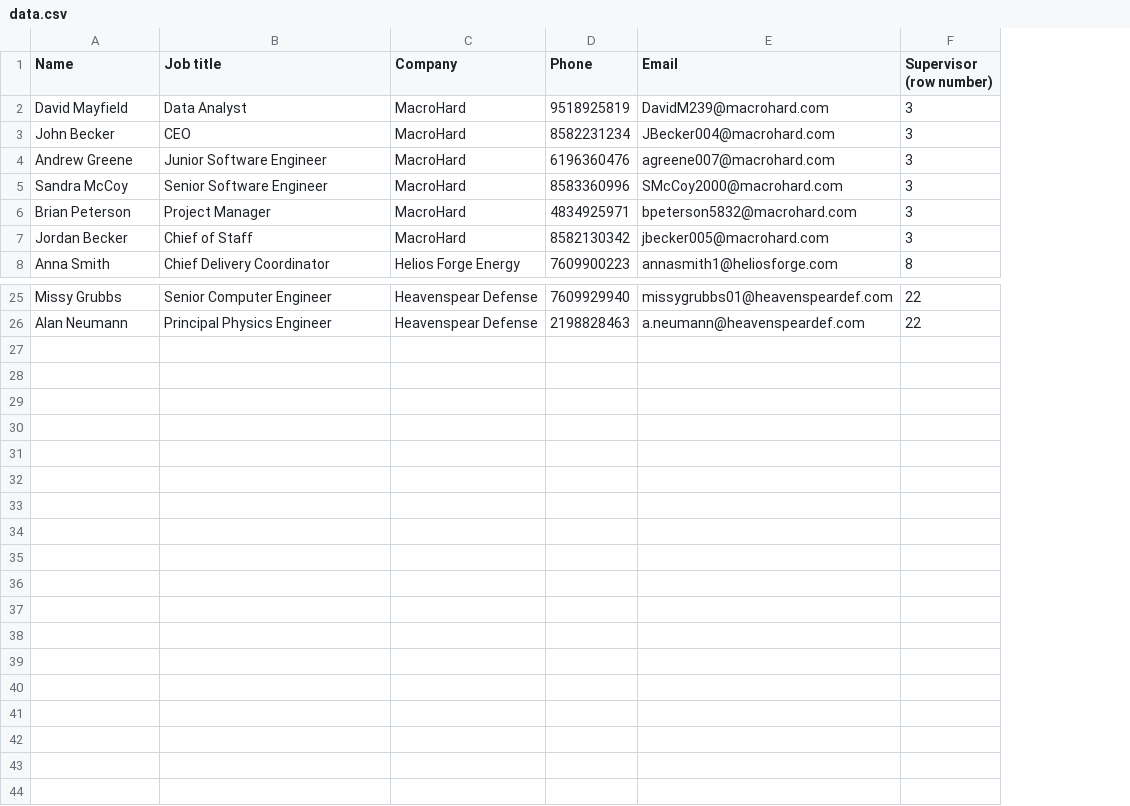
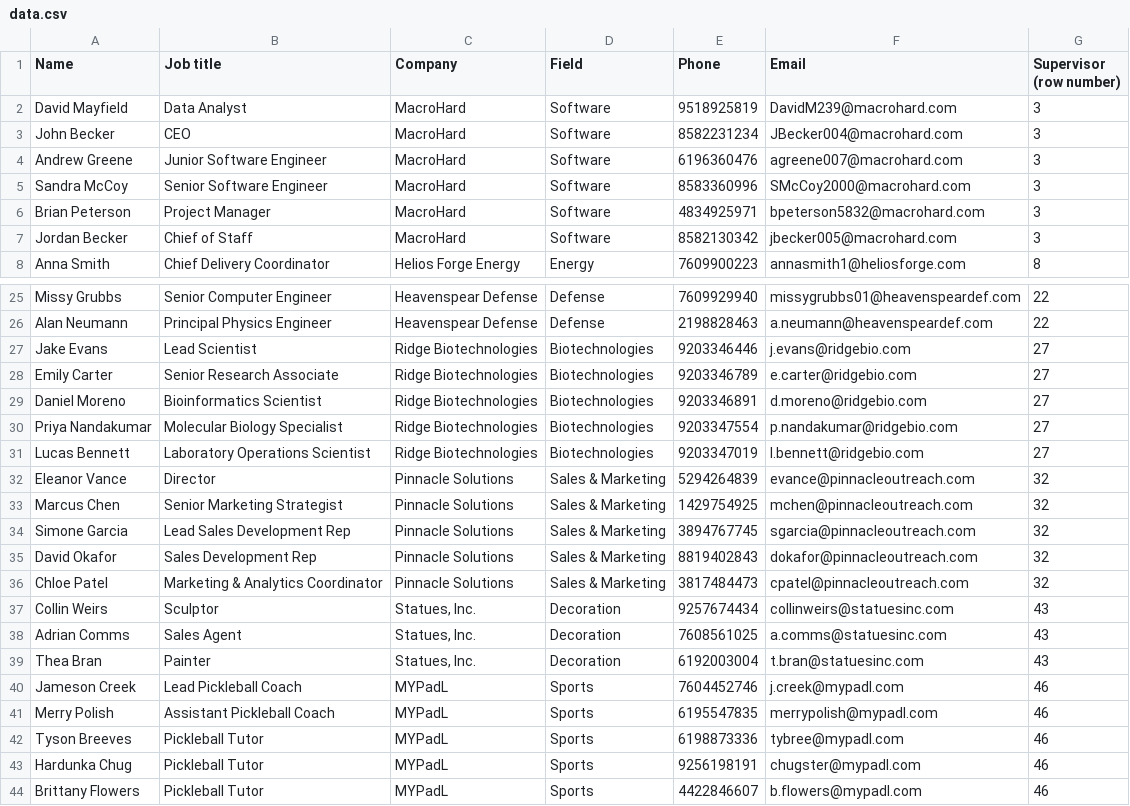
Before and after one commit to gabrielnvian/EmailGenerationPortal, a CSV file: src/data.csv, drawn as a sheet; only a part is shown, gaps mark what is left out; the diff names each change by its address in the sheet, - before the commit and + after, or states it on an @@ line.

Commit message:
Update data.csv to have "field"

```diff
--- a/src/data.csv
+++ b/src/data.csv
+column D (Field), rows 2-8: Software | Software | Software | Software | Software | Software | Energy; rows 25-26: Defense | Defense
+row 27: Jake Evans | Lead Scientist | Ridge Biotechnologies | Biotechnologies | 9203346446 | j.evans@ridgebio.com | 27
+row 28: Emily Carter | Senior Research Associate | Ridge Biotechnologies | Biotechnologies | 9203346789 | e.carter@ridgebio.com | 27
+row 29: Daniel Moreno | Bioinformatics Scientist | Ridge Biotechnologies | Biotechnologies | 9203346891 | d.moreno@ridgebio.com | 27
+row 30: Priya Nandakumar | Molecular Biology Specialist | Ridge Biotechnologies | Biotechnologies | 9203347554 | p.nandakumar@ridgebio.com | 27
+row 31: Lucas Bennett | Laboratory Operations Scientist | Ridge Biotechnologies | Biotechnologies | 9203347019 | l.bennett@ridgebio.com | 27
+row 32: Eleanor Vance | Director | Pinnacle Solutions | Sales & Marketing | 5294264839 | evance@pinnacleoutreach.com | 32
+row 33: Marcus Chen | Senior Marketing Strategist | Pinnacle Solutions | Sales & Marketing | 1429754925 | mchen@pinnacleoutreach.com | 32
+row 34: Simone Garcia | Lead Sales Development Rep | Pinnacle Solutions | Sales & Marketing | 3894767745 | sgarcia@pinnacleoutreach.com | 32
+row 35: David Okafor | Sales Development Rep | Pinnacle Solutions | Sales & Marketing | 8819402843 | dokafor@pinnacleoutreach.com | 32
+row 36: Chloe Patel | Marketing & Analytics Coordinator | Pinnacle Solutions | Sales & Marketing | 3817484473 | cpatel@pinnacleoutreach.com | 32
+row 37: Collin Weirs | Sculptor | Statues, Inc. | Decoration | 9257674434 | collinweirs@statuesinc.com | 43
+row 38: Adrian Comms | Sales Agent | Statues, Inc. | Decoration | 7608561025 | a.comms@statuesinc.com | 43
+row 39: Thea Bran | Painter | Statues, Inc. | Decoration | 6192003004 | t.bran@statuesinc.com | 43
+row 40: Jameson Creek | Lead Pickleball Coach | MYPadL | Sports | 7604452746 | j.creek@mypadl.com | 46
+row 41: Merry Polish | Assistant Pickleball Coach | MYPadL | Sports | 6195547835 | merrypolish@mypadl.com | 46
+row 42: Tyson Breeves | Pickleball Tutor | MYPadL | Sports | 6198873336 | tybree@mypadl.com | 46
+row 43: Hardunka Chug | Pickleball Tutor | MYPadL | Sports | 9256198191 | chugster@mypadl.com | 46
+row 44: Brittany Flowers | Pickleball Tutor | MYPadL | Sports | 4422846607 | b.flowers@mypadl.com | 46
```
